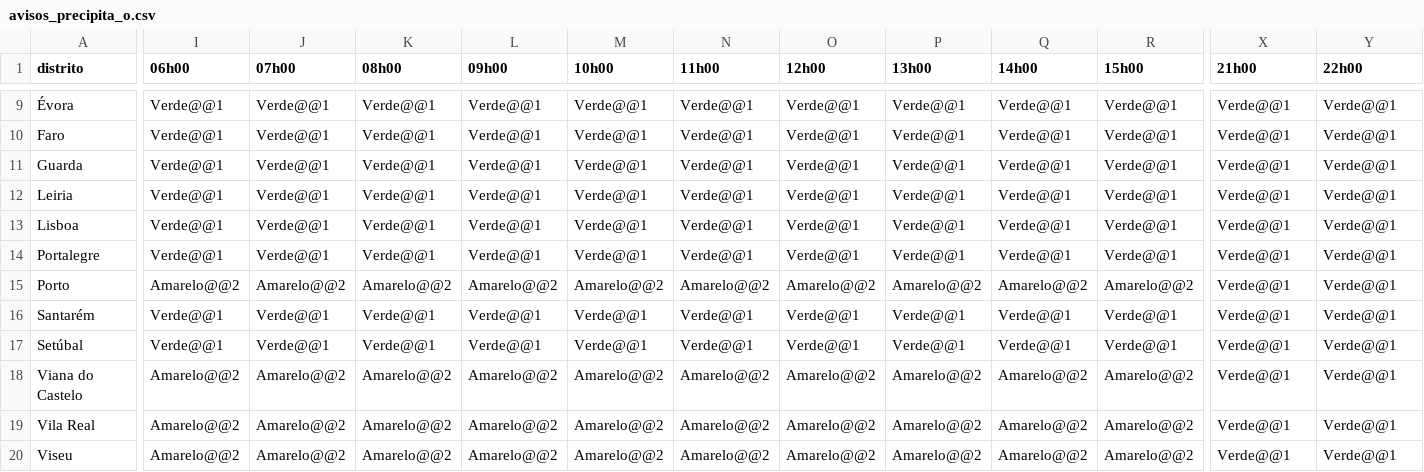
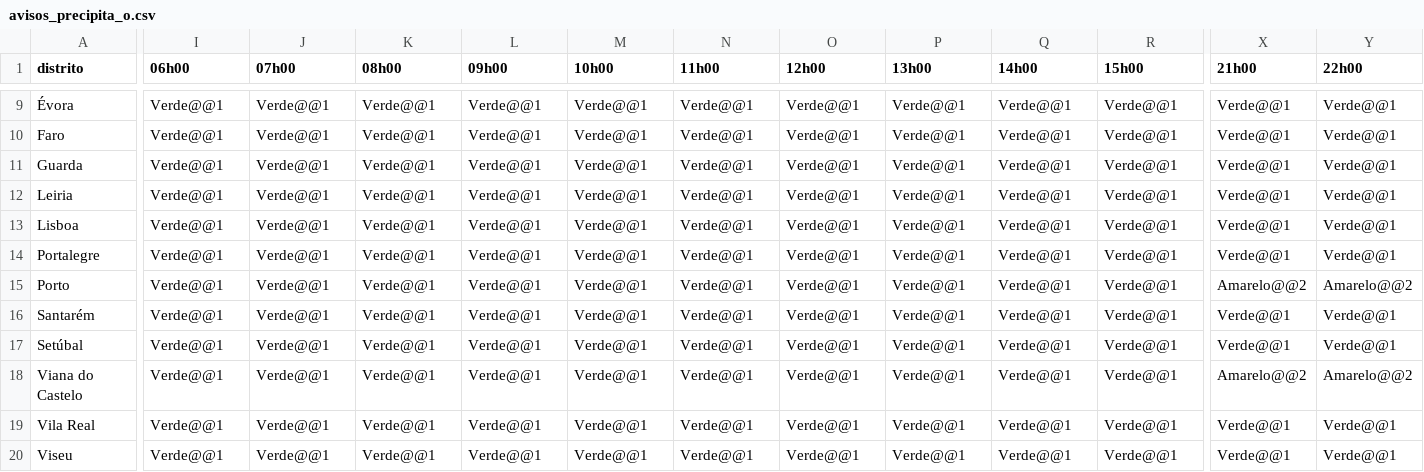
Before and after one commit to CatiaBarros/Avisos_diarios_IPMA, a CSV file: avisos_precipita_o.csv, drawn as a sheet; only a part is shown, gaps mark what is left out; the diff covers the shown part only; the diff names each change by its address in the sheet, - before the commit and + after, or states it on an @@ line.

```diff
--- a/avisos_precipita_o.csv
+++ b/avisos_precipita_o.csv
-I15 (06h00): Amarelo@@2
+I15 (06h00): Verde@@1
-J15 (07h00): Amarelo@@2
+J15 (07h00): Verde@@1
-K15 (08h00): Amarelo@@2
+K15 (08h00): Verde@@1
-L15 (09h00): Amarelo@@2
+L15 (09h00): Verde@@1
-M15 (10h00): Amarelo@@2
+M15 (10h00): Verde@@1
-N15 (11h00): Amarelo@@2
+N15 (11h00): Verde@@1
-O15 (12h00): Amarelo@@2
+O15 (12h00): Verde@@1
-P15 (13h00): Amarelo@@2
+P15 (13h00): Verde@@1
-Q15 (14h00): Amarelo@@2
+Q15 (14h00): Verde@@1
-R15 (15h00): Amarelo@@2
+R15 (15h00): Verde@@1
-X15 (21h00): Verde@@1
+X15 (21h00): Amarelo@@2
-Y15 (22h00): Verde@@1
+Y15 (22h00): Amarelo@@2
-I18:I20 (06h00): Amarelo@@2
+I18:I20 (06h00): Verde@@1
-J18:J20 (07h00): Amarelo@@2
+J18:J20 (07h00): Verde@@1
-K18:K20 (08h00): Amarelo@@2
+K18:K20 (08h00): Verde@@1
-L18:L20 (09h00): Amarelo@@2
+L18:L20 (09h00): Verde@@1
-M18:M20 (10h00): Amarelo@@2
+M18:M20 (10h00): Verde@@1
-N18:N20 (11h00): Amarelo@@2
+N18:N20 (11h00): Verde@@1
-O18:O20 (12h00): Amarelo@@2
+O18:O20 (12h00): Verde@@1
-P18:P20 (13h00): Amarelo@@2
+P18:P20 (13h00): Verde@@1
-Q18:Q20 (14h00): Amarelo@@2
+Q18:Q20 (14h00): Verde@@1
-R18:R20 (15h00): Amarelo@@2
+R18:R20 (15h00): Verde@@1
-X18 (21h00): Verde@@1
+X18 (21h00): Amarelo@@2
-Y18 (22h00): Verde@@1
+Y18 (22h00): Amarelo@@2
```
Also changed, not shown: 35 edited cells elsewhere in this file, 1 other file.
